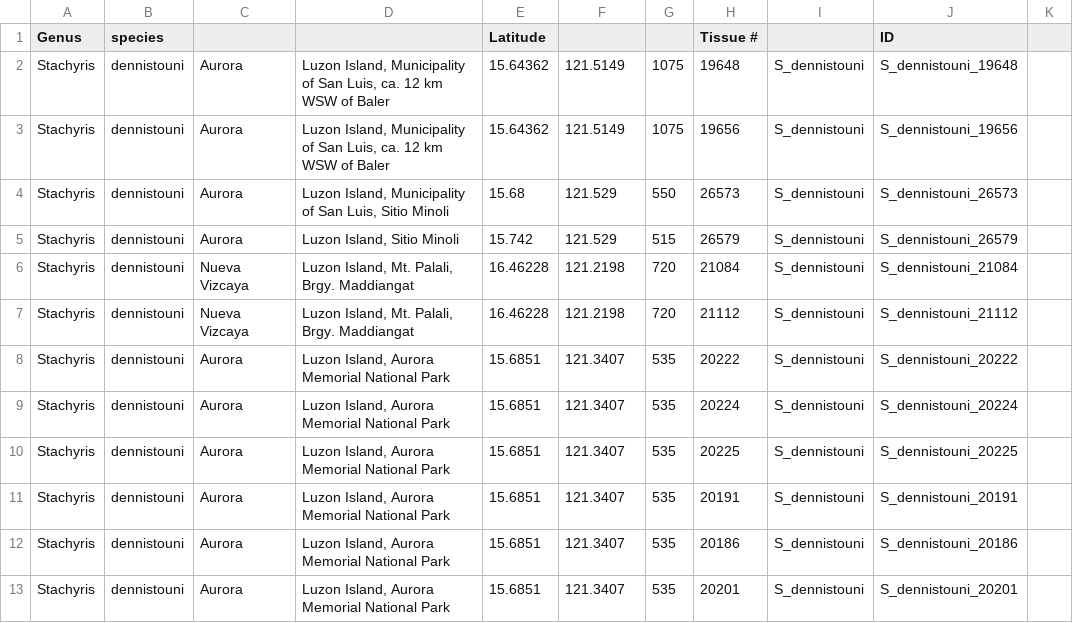
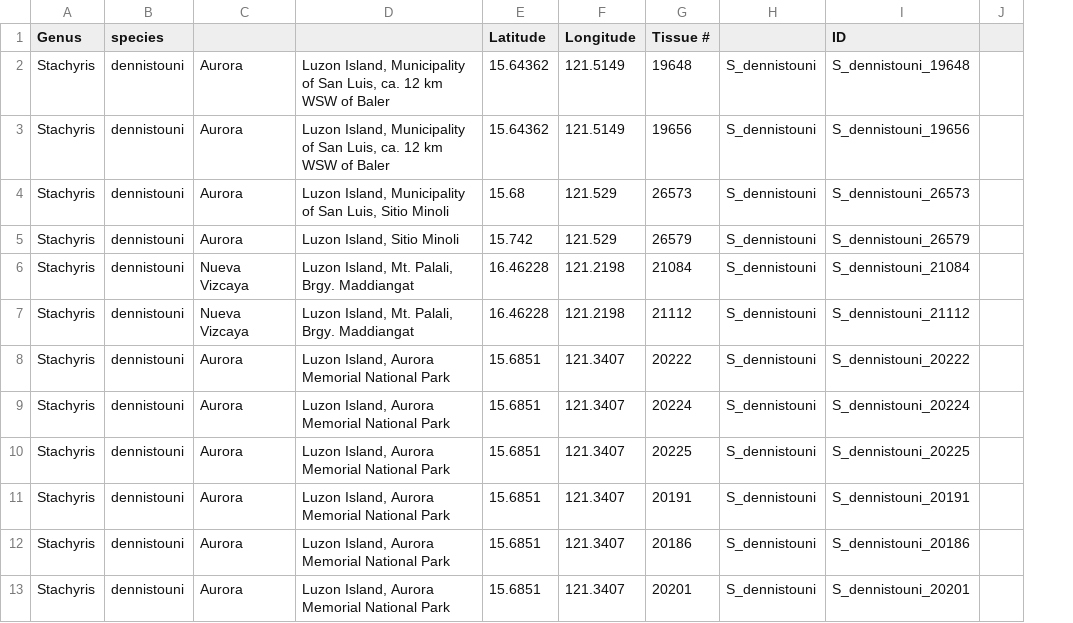
Before and after one commit to AlexandraFiles/Sterrhoptilus_RADseq_Repository, a CSV file: Data/Sterrhoptilus_SamplingData.csv, drawn as a sheet; only a part is shown; the diff names each change by its address in the sheet, - before the commit and + after, or states it on an @@ line.

```diff
--- a/Data/Sterrhoptilus_SamplingData.csv
+++ b/Data/Sterrhoptilus_SamplingData.csv
-column G, rows 2-13: 1075 | 1075 | 550 | 515 | 720 | 720 | 535 | 535 | 535 | 535 | 535 | 535
-F1: (empty)
+F1: Longitude
```
Also changed, not shown: Data/Sterrhoptilus_SamplingDataSubsetted_NoNorthernDen.csv, Data/Sterrhoptilus_SamplingDataSubsetted_NorthernDenIncluded.csv, 5 other files.
